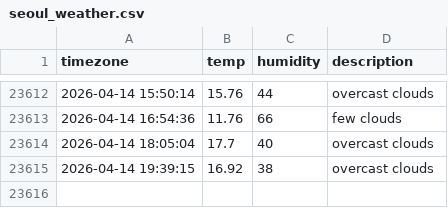
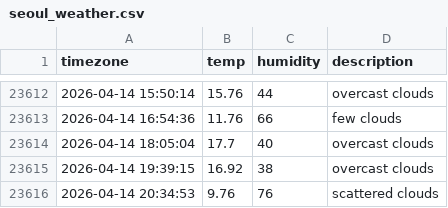
Before and after one commit to je0ngh2/seoul_weather, a CSV file: seoul_weather.csv, drawn as a sheet; only a part is shown, gaps mark what is left out; the diff names each change by its address in the sheet, - before the commit and + after, or states it on an @@ line.

```diff
--- a/seoul_weather.csv
+++ b/seoul_weather.csv
+row 23616: 2026-04-14 20:34:53 | 9.76 | 76 | scattered clouds
```
